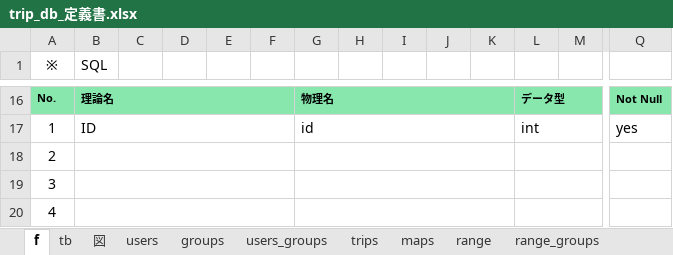
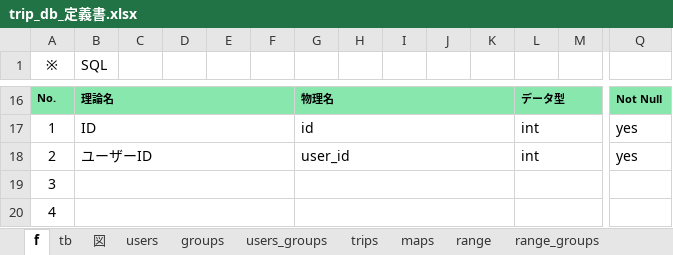
Before and after one commit to gone0021/tripList, an Excel workbook: doc/詳細設計/trip_db_定義書.xlsx, sheet f, drawn as a sheet; only a part is shown, gaps mark what is left out; values as stored, in another font and other column widths than the file's, no borders; removed rows and columns are numbered as before the commit, all else as after; rows hold the shown columns only; the diff names each change by its address in the sheet, - before the commit and + after, or states it on an @@ line.

```diff
--- a/doc/詳細設計/trip_db_定義書.xlsx (sheet f)
+++ b/doc/詳細設計/trip_db_定義書.xlsx (sheet f)
-row 18: 2
+row 18: 2 | ユーザーID |  |  |  |  | user_id |  |  |  |  | int |  | yes
```
Also changed, not shown: sheet 図, sheet trips, sheet users_groups, sheet maps, sheet groups, sheet tb, doc/詳細設計/trip_URL一覧.xlsx.
